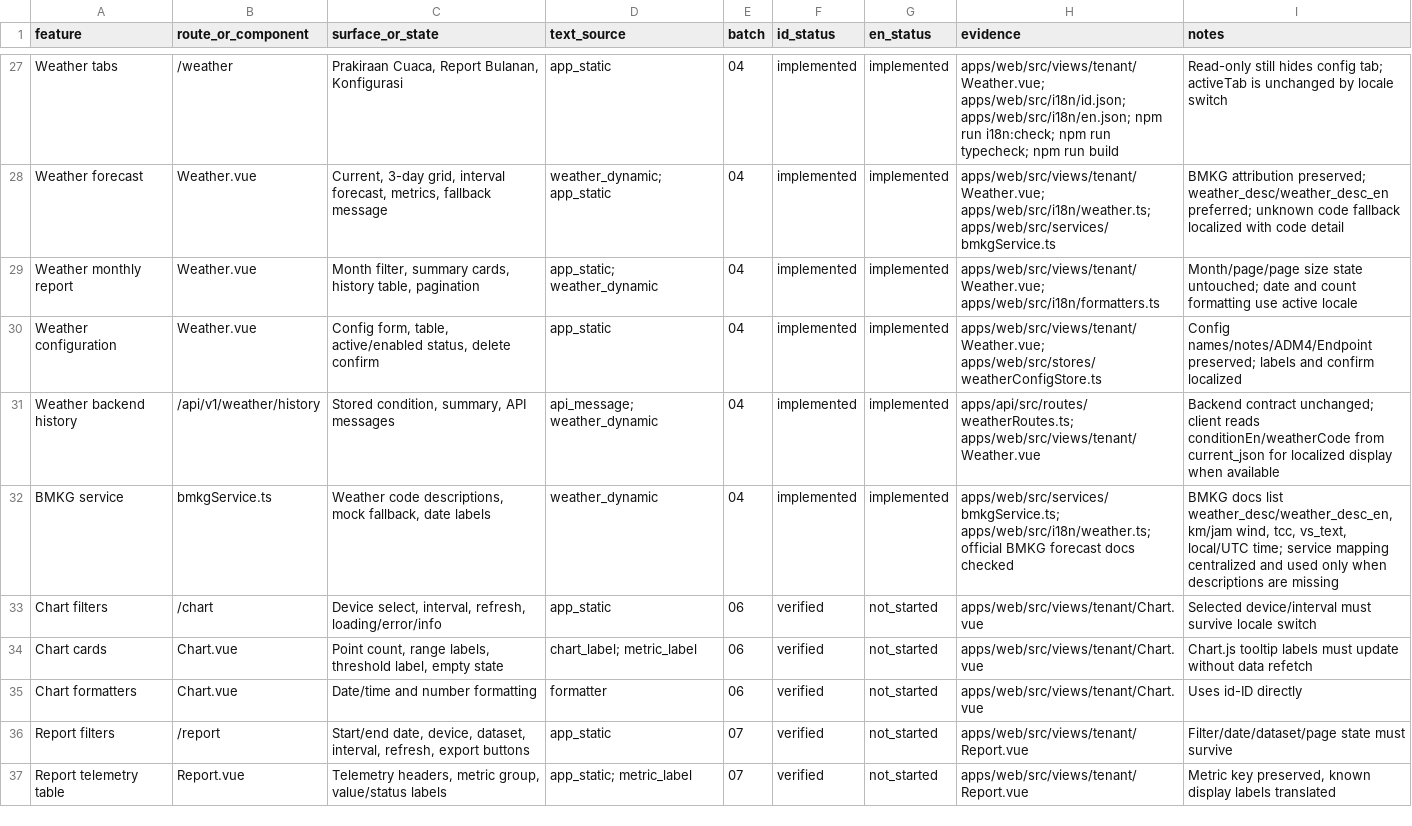
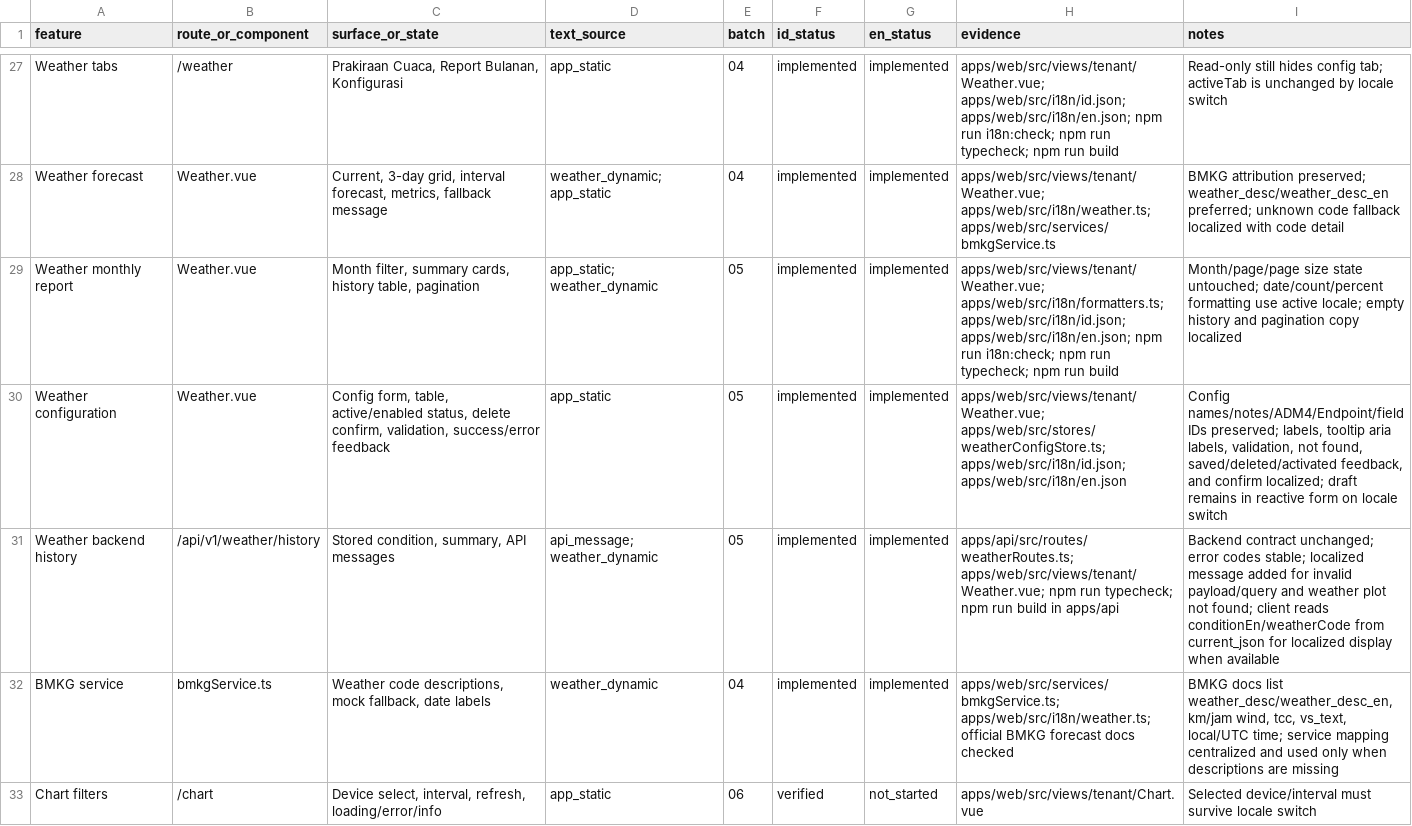
Before and after one commit to sirMisato/Ardu-pamilo, a CSV file: docs/i18n/coverage.csv, drawn as a sheet; only a part is shown, gaps mark what is left out; the shorter side is filled out with more unchanged rows.

Commit message:
Localize weather monthly configuration

```diff
--- a/docs/i18n/coverage.csv
+++ b/docs/i18n/coverage.csv
@@ -28,5 +28,5 @@
 "Weather forecast","Weather.vue","Current, 3-day grid, interval forecast, metrics, fallback message","weather_dynamic; app_static","04","implemented","implemented","apps/web/src/views/tenant/Weather.vue; apps/web/src/i18n/weather.ts; apps/web/src/services/bmkgService.ts","BMKG attribution preserved; weather_desc/weather_desc_en preferred; unknown code fallback localized with code detail"
-"Weather monthly report","Weather.vue","Month filter, summary cards, history table, pagination","app_static; weather_dynamic","04","implemented","implemented","apps/web/src/views/tenant/Weather.vue; apps/web/src/i18n/formatters.ts","Month/page/page size state untouched; date and count formatting use active locale"
-"Weather configuration","Weather.vue","Config form, table, active/enabled status, delete confirm","app_static","04","implemented","implemented","apps/web/src/views/tenant/Weather.vue; apps/web/src/stores/weatherConfigStore.ts","Config names/notes/ADM4/Endpoint preserved; labels and confirm localized"
-"Weather backend history","/api/v1/weather/history","Stored condition, summary, API messages","api_message; weather_dynamic","04","implemented","implemented","apps/api/src/routes/weatherRoutes.ts; apps/web/src/views/tenant/Weather.vue","Backend contract unchanged; client reads conditionEn/weatherCode from current_json for localized display when available"
+"Weather monthly report","Weather.vue","Month filter, summary cards, history table, pagination","app_static; weather_dynamic","05","implemented","implemented","apps/web/src/views/tenant/Weather.vue; apps/web/src/i18n/formatters.ts; apps/web/src/i18n/id.json; apps/web/src/i18n/en.json; npm run i18n:check; npm run typecheck; npm run build","Month/page/page size state untouched; date/count/percent formatting use active locale; empty history and pagination copy localized"
+"Weather configuration","Weather.vue","Config form, table, active/enabled status, delete confirm, validation, success/error feedback","app_static","05","implemented","implemented","apps/web/src/views/tenant/Weather.vue; apps/web/src/stores/weatherConfigStore.ts; apps/web/src/i18n/id.json; apps/web/src/i18n/en.json","Config names/notes/ADM4/Endpoint/field IDs preserved; labels, tooltip aria labels, validation, not found, saved/deleted/activated feedback, and confirm localized; draft remains in reactive form on locale switch"
+"Weather backend history","/api/v1/weather/history","Stored condition, summary, API messages","api_message; weather_dynamic","05","implemented","implemented","apps/api/src/routes/weatherRoutes.ts; apps/web/src/views/tenant/Weather.vue; npm run typecheck; npm run build in apps/api","Backend contract unchanged; error codes stable; localized message added for invalid payload/query and weather plot not found; client reads conditionEn/weatherCode from current_json for localized display when available"
 "BMKG service","bmkgService.ts","Weather code descriptions, mock fallback, date labels","weather_dynamic","04","implemented","implemented","apps/web/src/services/bmkgService.ts; apps/web/src/i18n/weather.ts; official BMKG forecast docs checked","BMKG docs list weather_desc/weather_desc_en, km/jam wind, tcc, vs_text, local/UTC time; service mapping centralized and used only when descriptions are missing"
```
Also changed, not shown: 5 other files.
